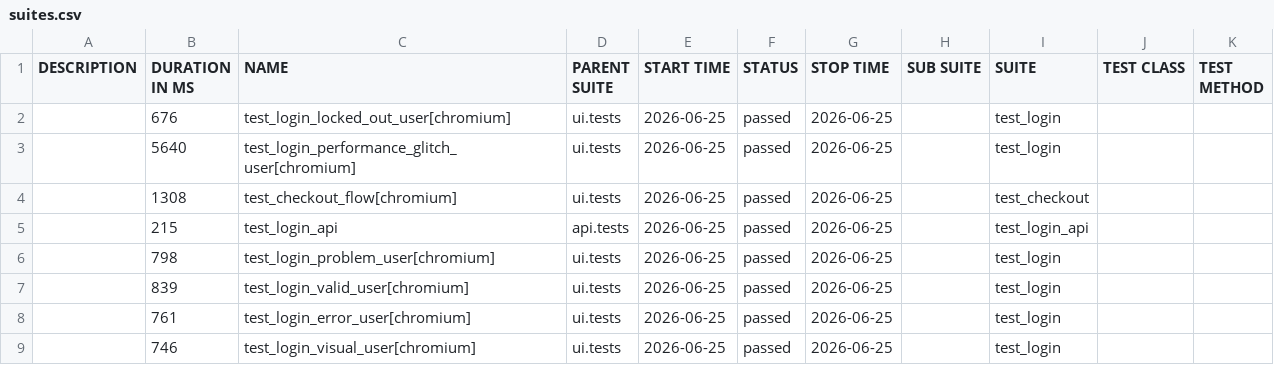
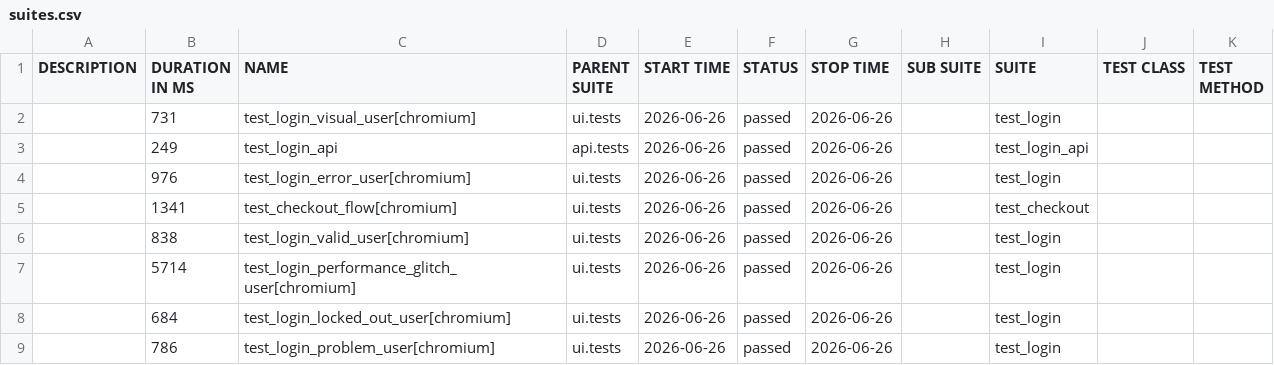
Before and after one commit to bichvt233/fv-automation-framework, a CSV file: data/suites.csv, drawn as a sheet.

```diff
--- a/data/suites.csv
+++ b/data/suites.csv
@@ -1,9 +1,9 @@
 "DESCRIPTION","DURATION IN MS","NAME","PARENT SUITE","START TIME","STATUS","STOP TIME","SUB SUITE","SUITE","TEST CLASS","TEST METHOD"
-"","676","test_login_locked_out_user[chromium]","ui.tests","2026-06-25","passed","2026-06-25","","test_login","",""
-"","5640","test_login_performance_glitch_user[chromium]","ui.tests","2026-06-25","passed","2026-06-25","","test_login","",""
-"","1308","test_checkout_flow[chromium]","ui.tests","2026-06-25","passed","2026-06-25","","test_checkout","",""
-"","215","test_login_api","api.tests","2026-06-25","passed","2026-06-25","","test_login_api","",""
-"","798","test_login_problem_user[chromium]","ui.tests","2026-06-25","passed","2026-06-25","","test_login","",""
-"","839","test_login_valid_user[chromium]","ui.tests","2026-06-25","passed","2026-06-25","","test_login","",""
-"","761","test_login_error_user[chromium]","ui.tests","2026-06-25","passed","2026-06-25","","test_login","",""
-"","746","test_login_visual_user[chromium]","ui.tests","2026-06-25","passed","2026-06-25","","test_login","",""
+"","731","test_login_visual_user[chromium]","ui.tests","2026-06-26","passed","2026-06-26","","test_login","",""
+"","249","test_login_api","api.tests","2026-06-26","passed","2026-06-26","","test_login_api","",""
+"","976","test_login_error_user[chromium]","ui.tests","2026-06-26","passed","2026-06-26","","test_login","",""
+"","1341","test_checkout_flow[chromium]","ui.tests","2026-06-26","passed","2026-06-26","","test_checkout","",""
+"","838","test_login_valid_user[chromium]","ui.tests","2026-06-26","passed","2026-06-26","","test_login","",""
+"","5714","test_login_performance_glitch_user[chromium]","ui.tests","2026-06-26","passed","2026-06-26","","test_login","",""
+"","684","test_login_locked_out_user[chromium]","ui.tests","2026-06-26","passed","2026-06-26","","test_login","",""
+"","786","test_login_problem_user[chromium]","ui.tests","2026-06-26","passed","2026-06-26","","test_login","",""
```
Also changed, not shown: 30 other files.
